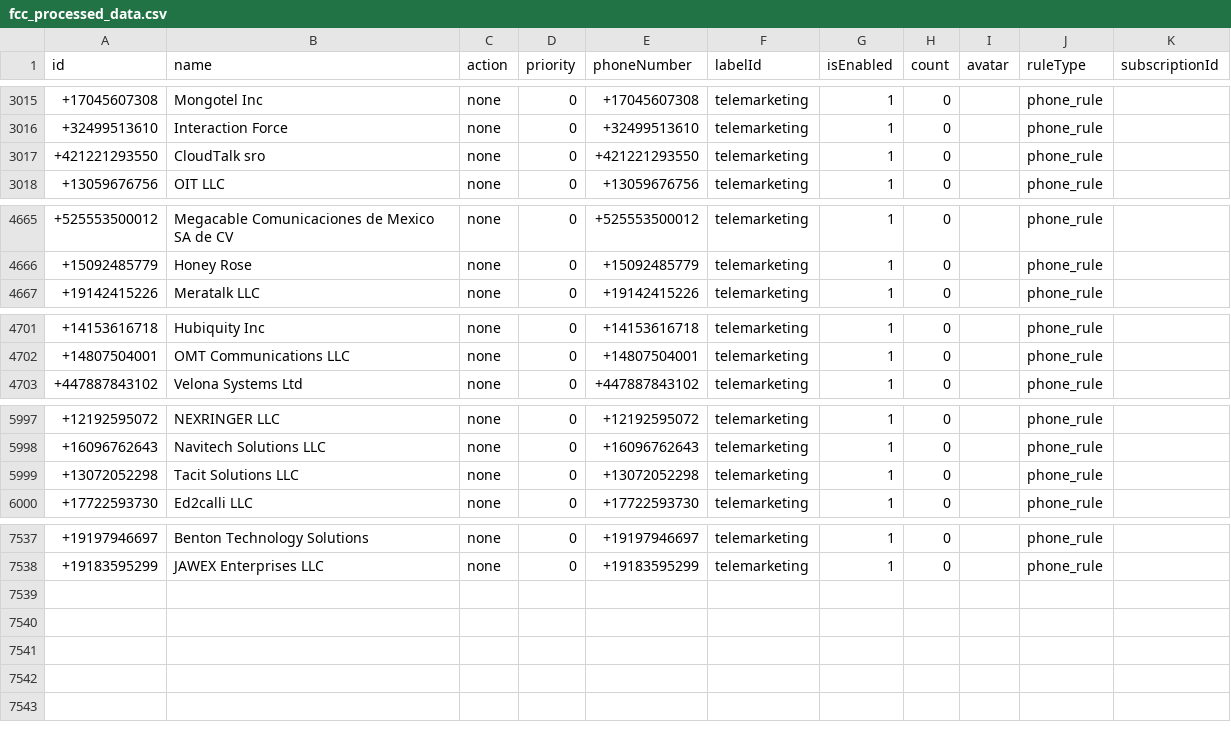
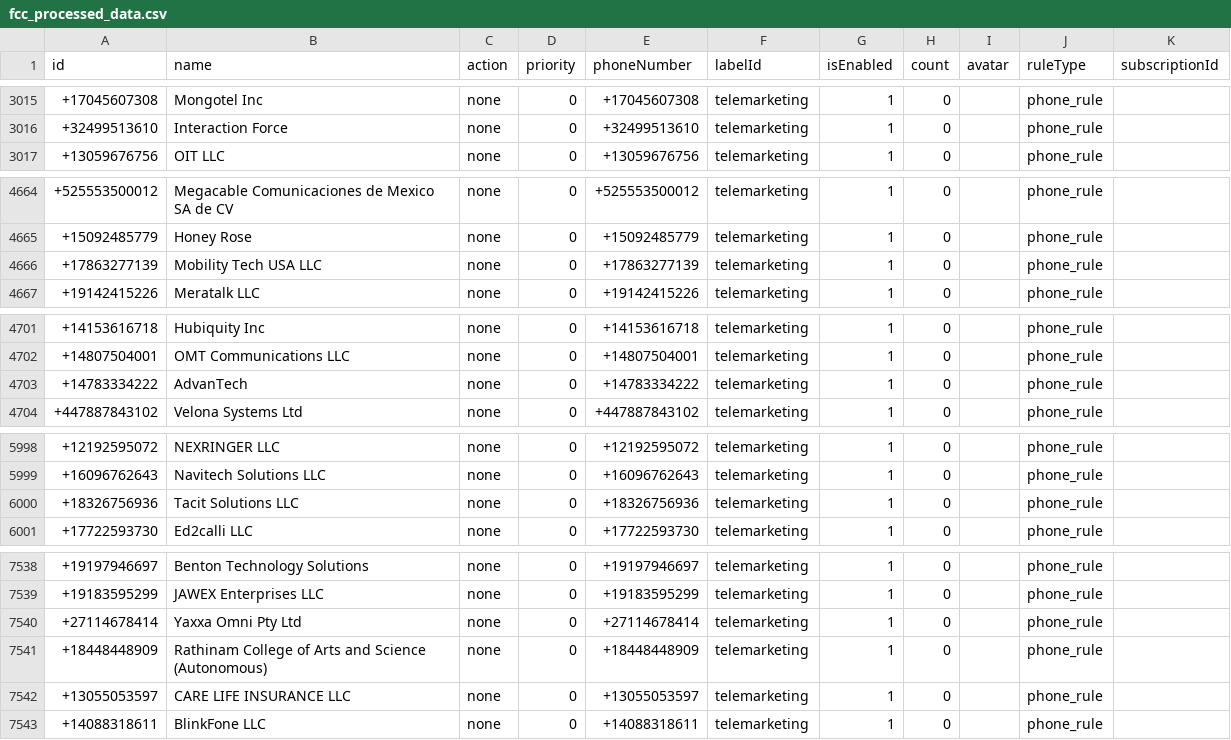
Before and after one commit to choicenew/yourcallrule, a CSV file: US/fcc_processed_data.csv, drawn as a sheet; only a part is shown, gaps mark what is left out.

```diff
--- a/US/fcc_processed_data.csv
+++ b/US/fcc_processed_data.csv
@@ -3016,3 +3016,2 @@ id,name,action,priority,phoneNumber,labelId,isEnabled,count,avatar,ruleType,subs
 +32499513610,Interaction Force,none,0,+32499513610,telemarketing,1,0,,phone_rule,
-+421221293550,CloudTalk sro,none,0,+421221293550,telemarketing,1,0,,phone_rule,
 +13059676756,OIT LLC,none,0,+13059676756,telemarketing,1,0,,phone_rule,
@@ -4666,2 +4665,3 @@ id,name,action,priority,phoneNumber,labelId,isEnabled,count,avatar,ruleType,subs
 +15092485779,Honey Rose,none,0,+15092485779,telemarketing,1,0,,phone_rule,
++17863277139,Mobility Tech USA LLC,none,0,+17863277139,telemarketing,1,0,,phone_rule,
 +19142415226,Meratalk LLC,none,0,+19142415226,telemarketing,1,0,,phone_rule,
@@ -4702,2 +4702,3 @@ id,name,action,priority,phoneNumber,labelId,isEnabled,count,avatar,ruleType,subs
 +14807504001,OMT Communications LLC,none,0,+14807504001,telemarketing,1,0,,phone_rule,
++14783334222,AdvanTech,none,0,+14783334222,telemarketing,1,0,,phone_rule,
 +447887843102,Velona Systems Ltd,none,0,+447887843102,telemarketing,1,0,,phone_rule,
@@ -5998,3 +5999,3 @@ id,name,action,priority,phoneNumber,labelId,isEnabled,count,avatar,ruleType,subs
 +16096762643,Navitech Solutions LLC,none,0,+16096762643,telemarketing,1,0,,phone_rule,
-+13072052298,Tacit Solutions LLC,none,0,+13072052298,telemarketing,1,0,,phone_rule,
++18326756936,Tacit Solutions LLC,none,0,+18326756936,telemarketing,1,0,,phone_rule,
 +17722593730,Ed2calli LLC,none,0,+17722593730,telemarketing,1,0,,phone_rule,
@@ -7538 +7539,5 @@ id,name,action,priority,phoneNumber,labelId,isEnabled,count,avatar,ruleType,subs
 +19183595299,JAWEX Enterprises LLC,none,0,+19183595299,telemarketing,1,0,,phone_rule,
++27114678414,Yaxxa Omni Pty Ltd,none,0,+27114678414,telemarketing,1,0,,phone_rule,
++18448448909,Rathinam College of Arts and Science (Autonomous),none,0,+18448448909,telemarketing,1,0,,phone_rule,
++13055053597,CARE LIFE INSURANCE LLC,none,0,+13055053597,telemarketing,1,0,,phone_rule,
++14088318611,BlinkFone LLC,none,0,+14088318611,telemarketing,1,0,,phone_rule,
```
